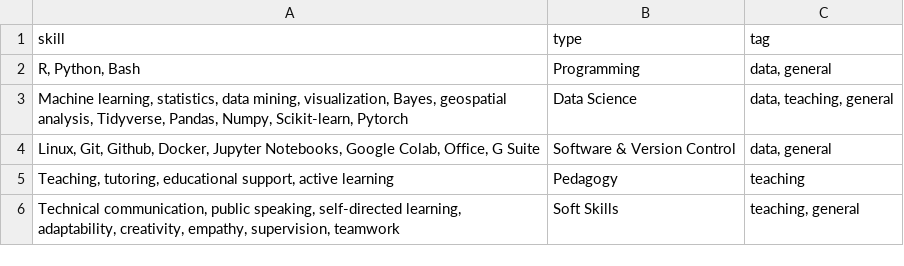
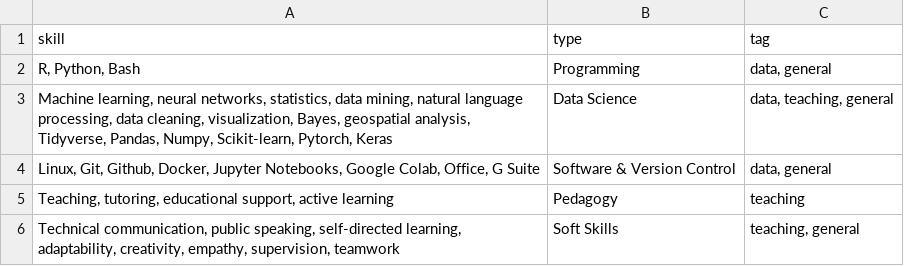
Before and after one commit to nwgiebink/CV, a CSV file: data/skills.csv, drawn as a sheet.

Commit message:
update data sources

```diff
--- a/data/skills.csv
+++ b/data/skills.csv
@@ -2,3 +2,3 @@ skill,type,tag
 "R, Python, Bash",Programming,"data, general"
-"Machine learning, statistics, data mining, visualization, Bayes, geospatial analysis, Tidyverse, Pandas, Numpy, Scikit-learn, Pytorch",Data Science,"data, teaching, general"
+"Machine learning, neural networks, statistics, data mining, natural language processing, data cleaning, visualization, Bayes, geospatial analysis, Tidyverse, Pandas, Numpy, Scikit-learn, Pytorch, Keras",Data Science,"data, teaching, general"
 "Linux, Git, Github, Docker, Jupyter Notebooks, Google Colab, Office, G Suite",Software & Version Control,"data, general"
```
Also changed, not shown: data/coursework.csv, data/education.csv, 2 other files.
